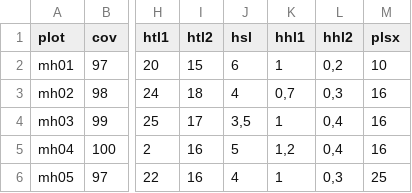
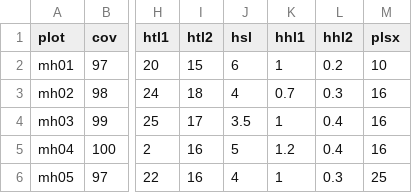
Before and after one commit to kardinal-eros/vegsoup-data, a CSV file: morzger hügel dta/sites wide.csv, drawn as a sheet; only a part is shown, gaps mark what is left out; the diff names each change by its address in the sheet, - before the commit and + after, or states it on an @@ line.

```diff
--- a/morzger hügel dta/sites wide.csv
+++ b/morzger hügel dta/sites wide.csv
-L2 (hhl2): 0,2
+L2 (hhl2): 0.2
-K3 (hhl1): 0,7
+K3 (hhl1): 0.7
-L3 (hhl2): 0,3
+L3 (hhl2): 0.3
-J4 (hsl): 3,5
+J4 (hsl): 3.5
-L4:L5 (hhl2): 0,4
+L4:L5 (hhl2): 0.4
-K5 (hhl1): 1,2
+K5 (hhl1): 1.2
-L6 (hhl2): 0,3
+L6 (hhl2): 0.3
```
Also changed, not shown: 2 other files.
